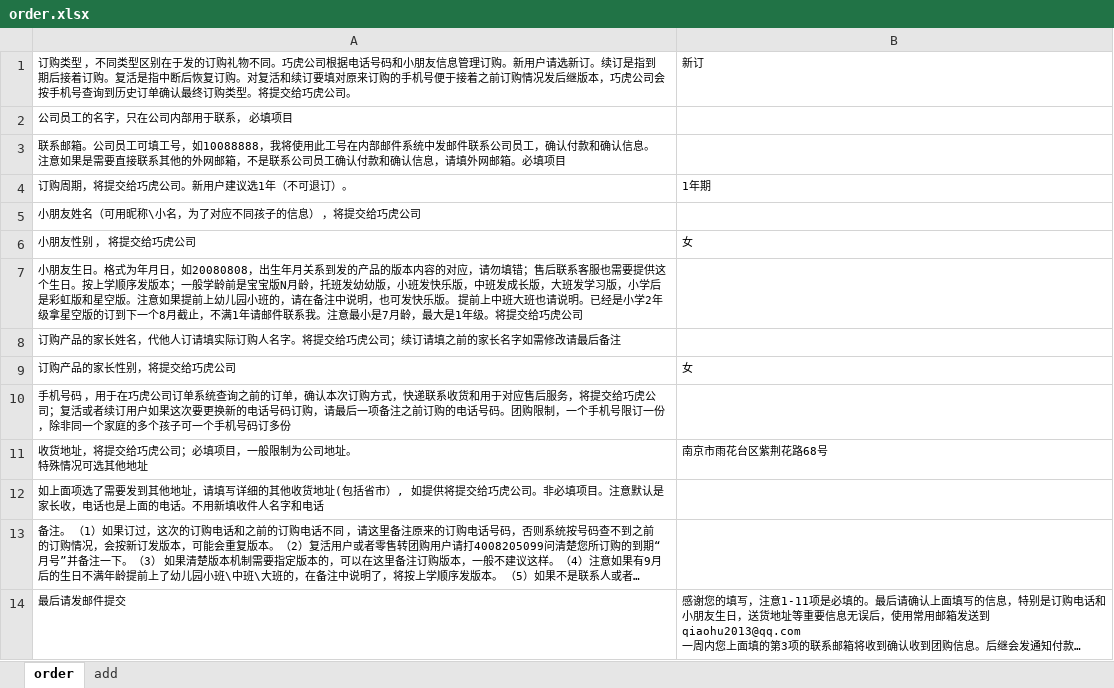
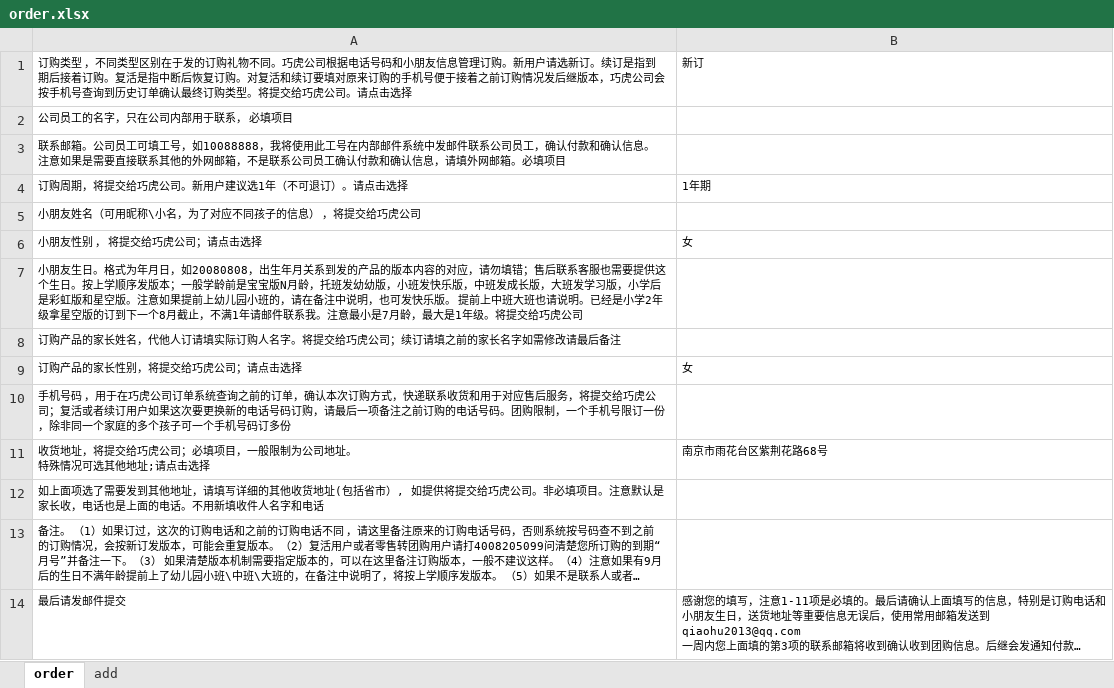
Before and after one commit to qiaohu2017/order, an Excel workbook: order.xlsx, sheet order, drawn as a sheet; long unchanged cells end in …; values as stored, in another font and other column widths than the file's, no borders; ↵ is a line break in a cell; the diff names each change by its address in the sheet, - before the commit and + after, or states it on an @@ line.

Commit message:
a bit

```diff
--- a/order.xlsx (sheet order)
+++ b/order.xlsx (sheet order)
-A1: …虎公司。
+A1: …虎公司。请点击选择
-A4: 订购周期，将提交给巧虎公司。新用户建议选1年（不可退订）。
+A4: 订购周期，将提交给巧虎公司。新用户建议选1年（不可退订）。请点击选择
-A6: 小朋友性别 ， 将提交给巧虎公司
+A6: 小朋友性别 ， 将提交给巧虎公司；请点击选择
-A9: 订购产品的家长性别，将提交给巧虎公司
+A9: 订购产品的家长性别，将提交给巧虎公司；请点击选择
-A11: 收货地址，将提交给巧虎公司；必填项目，一般限制为公司地址。 ↵ 特殊情况可选其他地址
+A11: 收货地址，将提交给巧虎公司；必填项目，一般限制为公司地址。 ↵ 特殊情况可选其他地址;请点击选择
```
